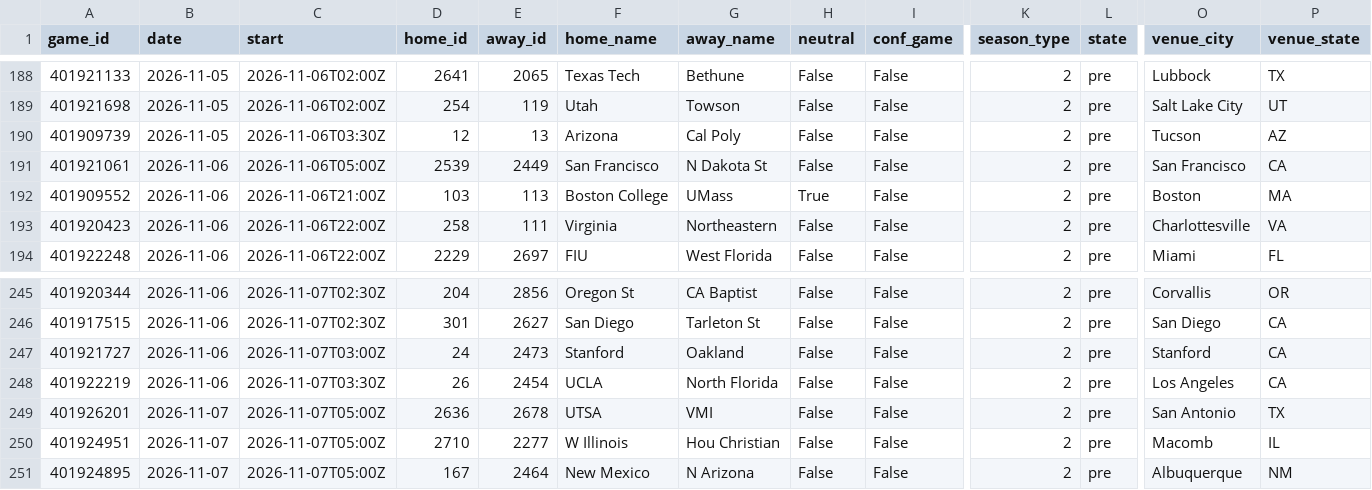
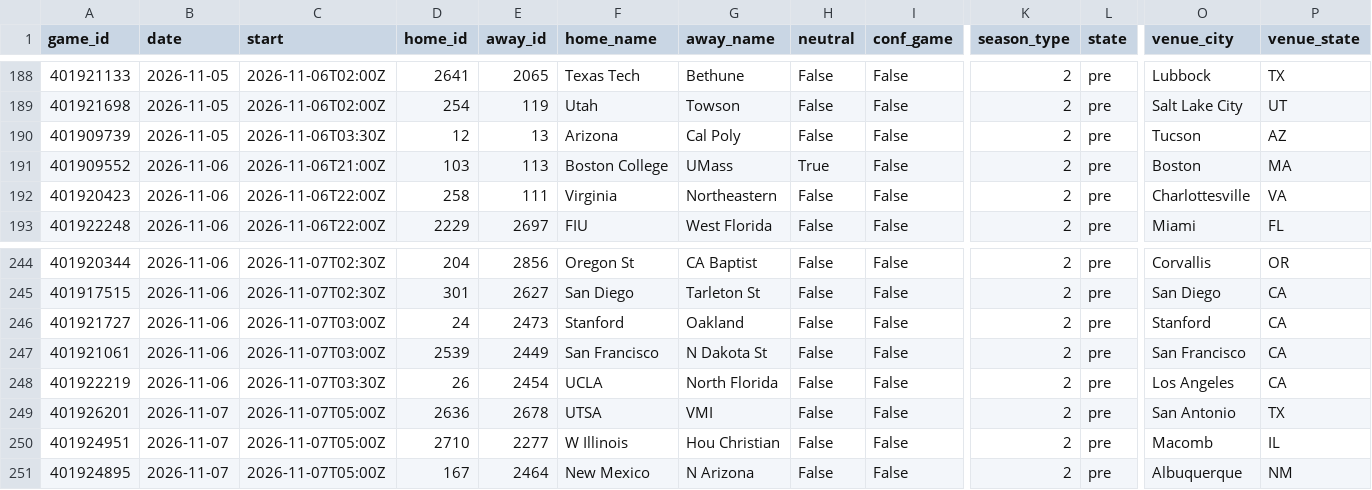
Before and after one commit to Gh0stmahn-ai/cbb-predictor, a CSV file: state/schedule_2027.csv, drawn as a sheet; only a part is shown, gaps mark what is left out; removed rows and columns are numbered as before the commit, all else as after; rows hold the shown columns only; the diff names each change by its address in the sheet, - before the commit and + after, or states it on an @@ line.

```diff
--- a/state/schedule_2027.csv
+++ b/state/schedule_2027.csv
-row 191: 401921061 | 2026-11-06 | 2026-11-06T05:00Z | 2539 | 2449 | San Francisco | N Dakota St | False | False | 2 | pre | San Francisco | CA
+row 247: 401921061 | 2026-11-06 | 2026-11-07T03:00Z | 2539 | 2449 | San Francisco | N Dakota St | False | False | 2 | pre | San Francisco | CA
```
Also changed, not shown: state/lines_2027.csv, 4 other files.
